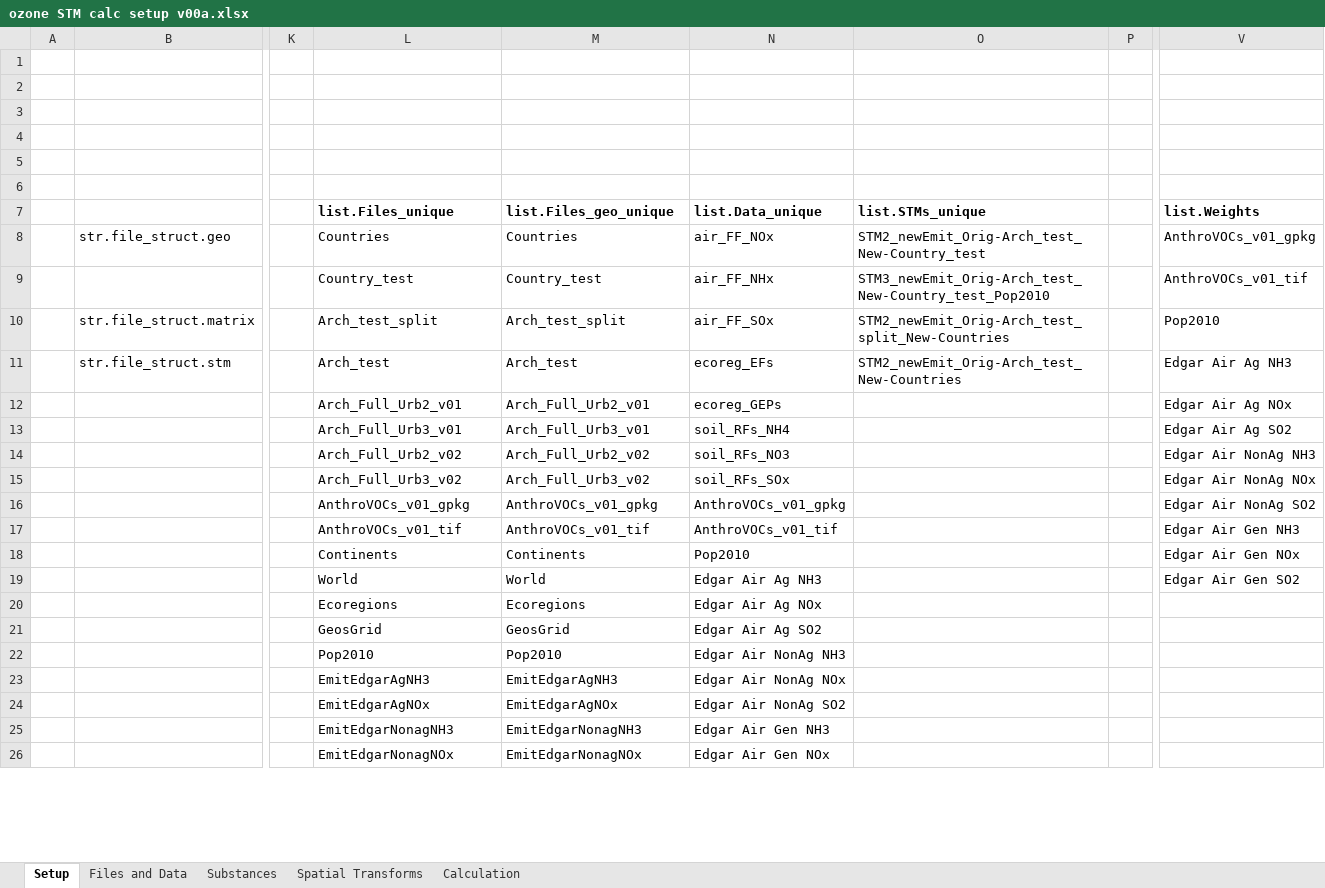
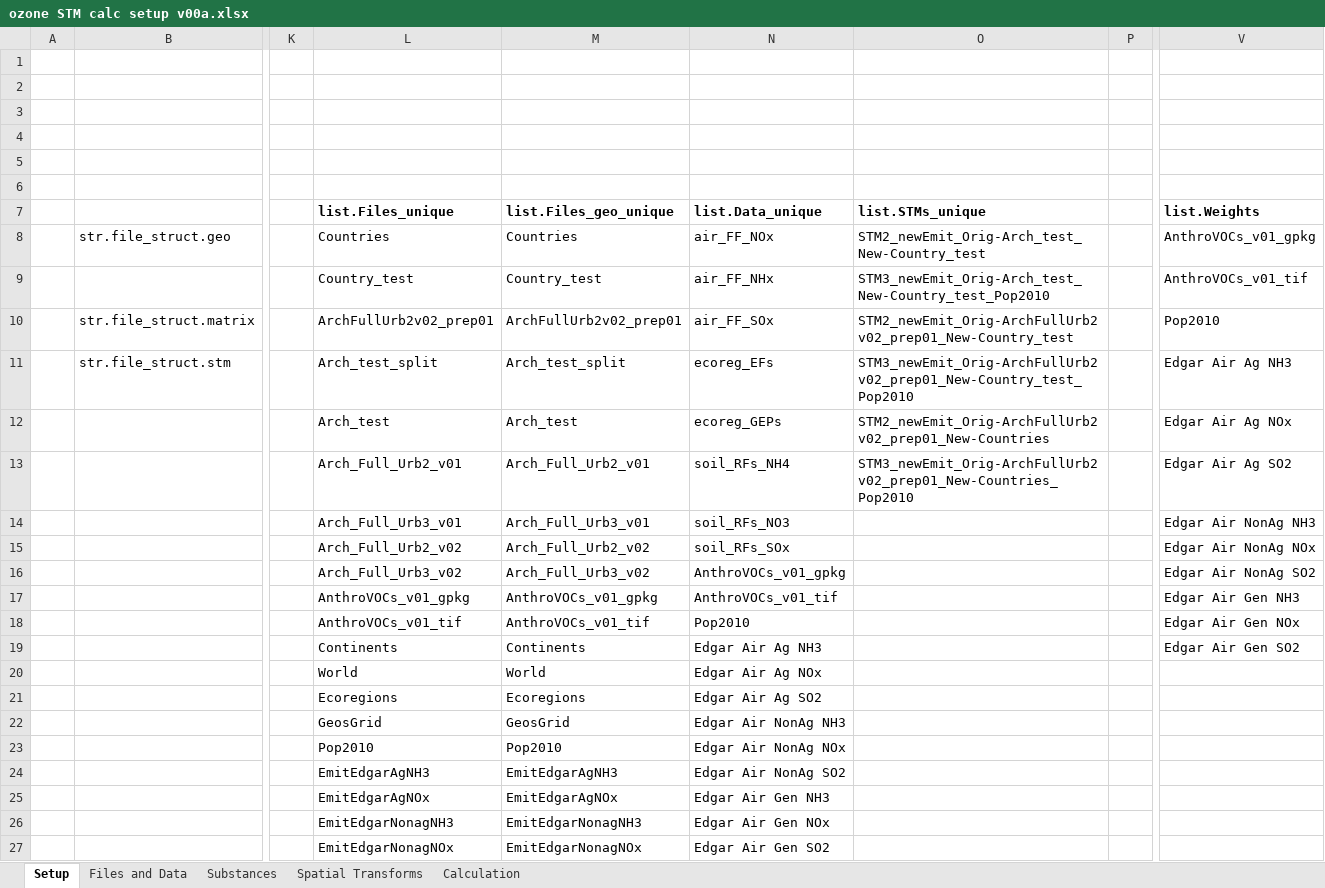
Before and after one commit to Andrew809/TRACI_ozone_stm, an Excel workbook: calc/ozone STM calc setup v00a.xlsx, sheet Setup, drawn as a sheet; only a part is shown, gaps mark what is left out; values as stored, in another font and other column widths than the file's, no borders; addresses are those after the commit; rows hold the shown columns only; the diff covers the shown part only; the diff names each change by its address in the sheet, - before the commit and + after, or states it on an @@ line.

```diff
--- a/calc/ozone STM calc setup v00a.xlsx (sheet Setup)
+++ b/calc/ozone STM calc setup v00a.xlsx (sheet Setup)
-L10 (list.Files_unique): Arch_test_split
+L10 (list.Files_unique): ArchFullUrb2v02_prep01
-M10 (list.Files_geo_unique): Arch_test_split
+M10 (list.Files_geo_unique): ArchFullUrb2v02_prep01
-O10 (list.STMs_unique): STM2_newEmit_Orig-Arch_test_split_New-Countries
+O10 (list.STMs_unique): STM2_newEmit_Orig-ArchFullUrb2v02_prep01_New-Country_test
-L11 (list.Files_unique): Arch_test
+L11 (list.Files_unique): Arch_test_split
-M11 (list.Files_geo_unique): Arch_test
+M11 (list.Files_geo_unique): Arch_test_split
-O11 (list.STMs_unique): STM2_newEmit_Orig-Arch_test_New-Countries
+O11 (list.STMs_unique): STM3_newEmit_Orig-ArchFullUrb2v02_prep01_New-Country_test_Pop2010
-L12 (list.Files_unique): Arch_Full_Urb2_v01
+L12 (list.Files_unique): Arch_test
-M12 (list.Files_geo_unique): Arch_Full_Urb2_v01
+M12 (list.Files_geo_unique): Arch_test
-O12 (list.STMs_unique): (empty)
+O12 (list.STMs_unique): STM2_newEmit_Orig-ArchFullUrb2v02_prep01_New-Countries
-L13 (list.Files_unique): Arch_Full_Urb3_v01
+L13 (list.Files_unique): Arch_Full_Urb2_v01
-M13 (list.Files_geo_unique): Arch_Full_Urb3_v01
+M13 (list.Files_geo_unique): Arch_Full_Urb2_v01
-O13 (list.STMs_unique): (empty)
+O13 (list.STMs_unique): STM3_newEmit_Orig-ArchFullUrb2v02_prep01_New-Countries_Pop2010
-L14 (list.Files_unique): Arch_Full_Urb2_v02
+L14 (list.Files_unique): Arch_Full_Urb3_v01
-M14 (list.Files_geo_unique): Arch_Full_Urb2_v02
+M14 (list.Files_geo_unique): Arch_Full_Urb3_v01
-L15 (list.Files_unique): Arch_Full_Urb3_v02
+L15 (list.Files_unique): Arch_Full_Urb2_v02
-M15 (list.Files_geo_unique): Arch_Full_Urb3_v02
+M15 (list.Files_geo_unique): Arch_Full_Urb2_v02
-L16 (list.Files_unique): AnthroVOCs_v01_gpkg
+L16 (list.Files_unique): Arch_Full_Urb3_v02
-M16 (list.Files_geo_unique): AnthroVOCs_v01_gpkg
+M16 (list.Files_geo_unique): Arch_Full_Urb3_v02
-L17 (list.Files_unique): AnthroVOCs_v01_tif
+L17 (list.Files_unique): AnthroVOCs_v01_gpkg
-M17 (list.Files_geo_unique): AnthroVOCs_v01_tif
+M17 (list.Files_geo_unique): AnthroVOCs_v01_gpkg
+row 18:  |  |  | AnthroVOCs_v01_tif | AnthroVOCs_v01_tif | Pop2010 |  |  | Edgar Air Gen NOx
-N19 (list.Data_unique): Pop2010
+N19 (list.Data_unique): Edgar Air Ag NH3
-V19 (list.Weights): Edgar Air Gen NOx
+V19 (list.Weights): Edgar Air Gen SO2
-N20 (list.Data_unique): Edgar Air Ag NH3
+N20 (list.Data_unique): Edgar Air Ag NOx
-V20 (list.Weights): Edgar Air Gen SO2
+V20 (list.Weights): (empty)
-N21 (list.Data_unique): Edgar Air Ag NOx
+N21 (list.Data_unique): Edgar Air Ag SO2
-N22 (list.Data_unique): Edgar Air Ag SO2
+N22 (list.Data_unique): Edgar Air NonAg NH3
-N23 (list.Data_unique): Edgar Air NonAg NH3
+N23 (list.Data_unique): Edgar Air NonAg NOx
-N24 (list.Data_unique): Edgar Air NonAg NOx
+N24 (list.Data_unique): Edgar Air NonAg SO2
-N25 (list.Data_unique): Edgar Air NonAg SO2
+N25 (list.Data_unique): Edgar Air Gen NH3
-N26 (list.Data_unique): Edgar Air Gen NH3
+N26 (list.Data_unique): Edgar Air Gen NOx
-N27 (list.Data_unique): Edgar Air Gen NOx
+N27 (list.Data_unique): Edgar Air Gen SO2
```
Also changed, not shown: 1 edited cell elsewhere in this sheet, sheet Spatial Transforms, sheet Files and Data, 5 other files.
